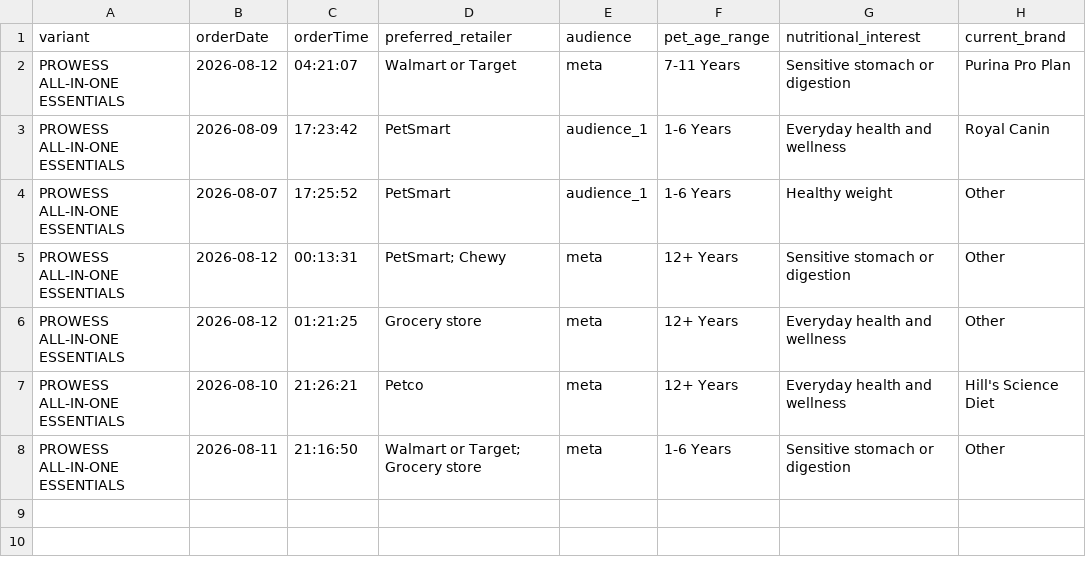
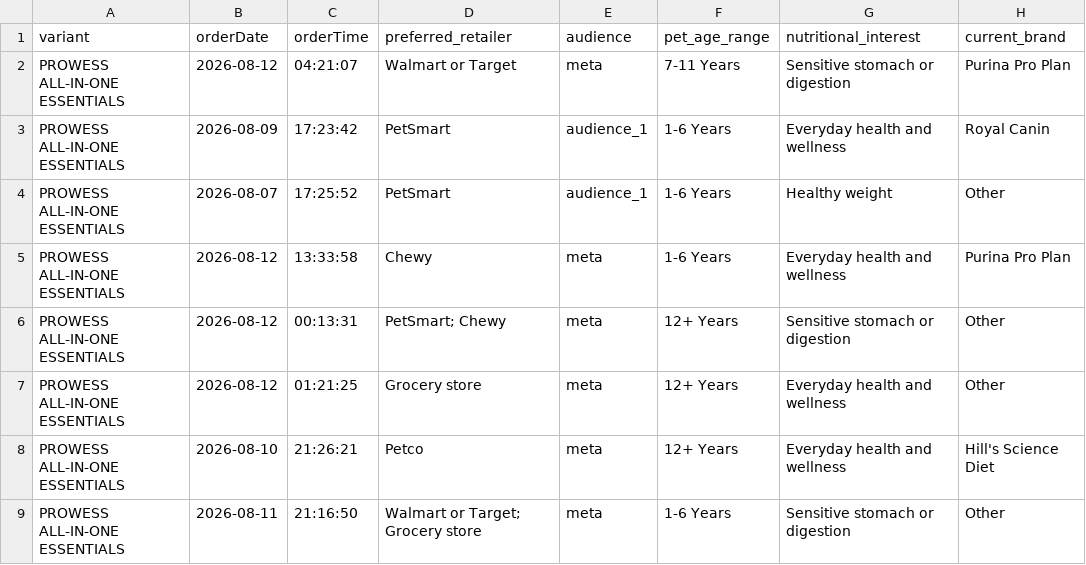
Before and after one commit to simonsmas/prowess-report-data, a CSV file: orders.csv, drawn as a sheet; the diff names each change by its address in the sheet, - before the commit and + after, or states it on an @@ line.

Commit message:
Update Prowess orders: 8 orders — 2026-08-12T14:21:07.925Z

```diff
--- a/orders.csv
+++ b/orders.csv
+row 5: PROWESS ALL-IN-ONE ESSENTIALS | 2026-08-12 | 13:33:58 | Chewy | meta | 1-6 Years | Everyday health and wellness | Purina Pro Plan
```
